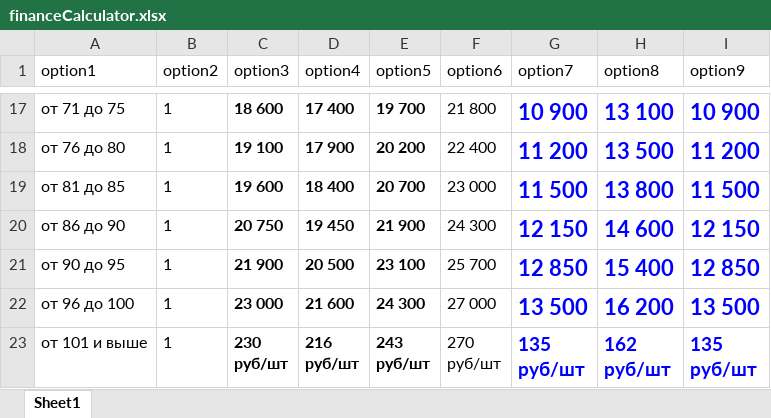
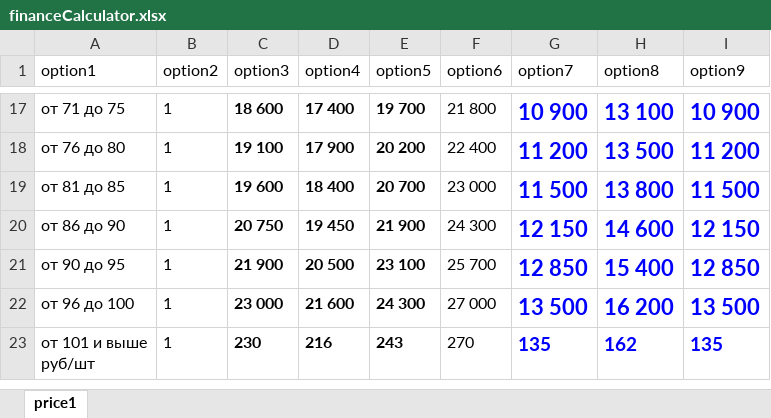
Before and after one commit to eugene-bert/finanseCalculator, an Excel workbook: serverEmulation/cdn/financeCalculator.xlsx, sheet price1, drawn as a sheet; only a part is shown, gaps mark what is left out; values as stored, in another font and other column widths than the file's, no borders; charts and pictures not drawn; removed rows and columns are numbered as before the commit, all else as after; ↵ is a line break in a cell; the diff names each change by its address in the sheet, - before the commit and + after, or states it on an @@ line.

Commit message:
- loading added - response handling - data response stability

```diff
--- a/serverEmulation/cdn/financeCalculator.xlsx (sheet price1)
+++ b/serverEmulation/cdn/financeCalculator.xlsx (sheet price1)
-sheet tab: Sheet1
+sheet tab: price1
-row 23: от 101 и выше | 1 | 230 ↵ руб/шт | 216 ↵ руб/шт | 243 ↵ руб/шт | 270 ↵ руб/шт | 135 ↵ руб/шт | 162 ↵ руб/шт | 135 ↵ руб/шт
+row 23: от 101 и выше ↵ руб/шт | 1 | 230 | 216 | 243 | 270 | 135 | 162 | 135
```
Also changed, not shown: 6 other files.
